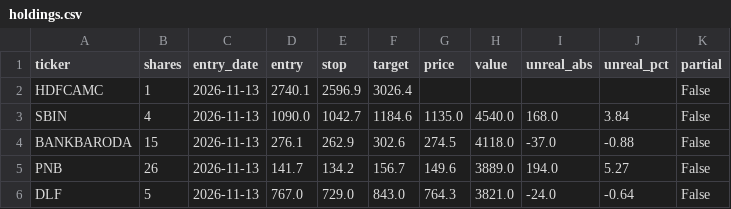
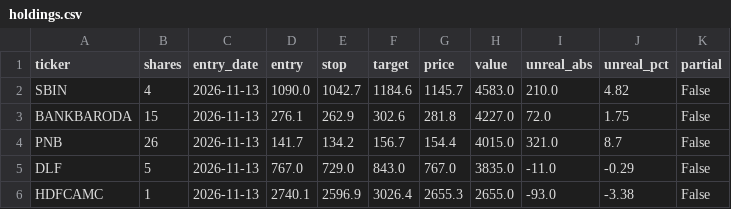
Before and after one commit to shivamnegi-cyber/nifty-swing-lab, a CSV file: records/holdings.csv, drawn as a sheet.

```diff
--- a/records/holdings.csv
+++ b/records/holdings.csv
@@ -1,6 +1,6 @@
 ticker,shares,entry_date,entry,stop,target,price,value,unreal_abs,unreal_pct,partial
-HDFCAMC,1,2026-11-13,2740.1,2596.9,3026.4,,,,,False
-SBIN,4,2026-11-13,1090.0,1042.7,1184.6,1135.0,4540.0,168.0,3.84,False
-BANKBARODA,15,2026-11-13,276.1,262.9,302.6,274.5,4118.0,-37.0,-0.88,False
-PNB,26,2026-11-13,141.7,134.2,156.7,149.6,3889.0,194.0,5.27,False
-DLF,5,2026-11-13,767.0,729.0,843.0,764.3,3821.0,-24.0,-0.64,False
+SBIN,4,2026-11-13,1090.0,1042.7,1184.6,1145.7,4583.0,210.0,4.82,False
+BANKBARODA,15,2026-11-13,276.1,262.9,302.6,281.8,4227.0,72.0,1.75,False
+PNB,26,2026-11-13,141.7,134.2,156.7,154.4,4015.0,321.0,8.7,False
+DLF,5,2026-11-13,767.0,729.0,843.0,767.0,3835.0,-11.0,-0.29,False
+HDFCAMC,1,2026-11-13,2740.1,2596.9,3026.4,2655.3,2655.0,-93.0,-3.38,False
```
Also changed, not shown: records/rejected_signals.csv, 3 other files.
